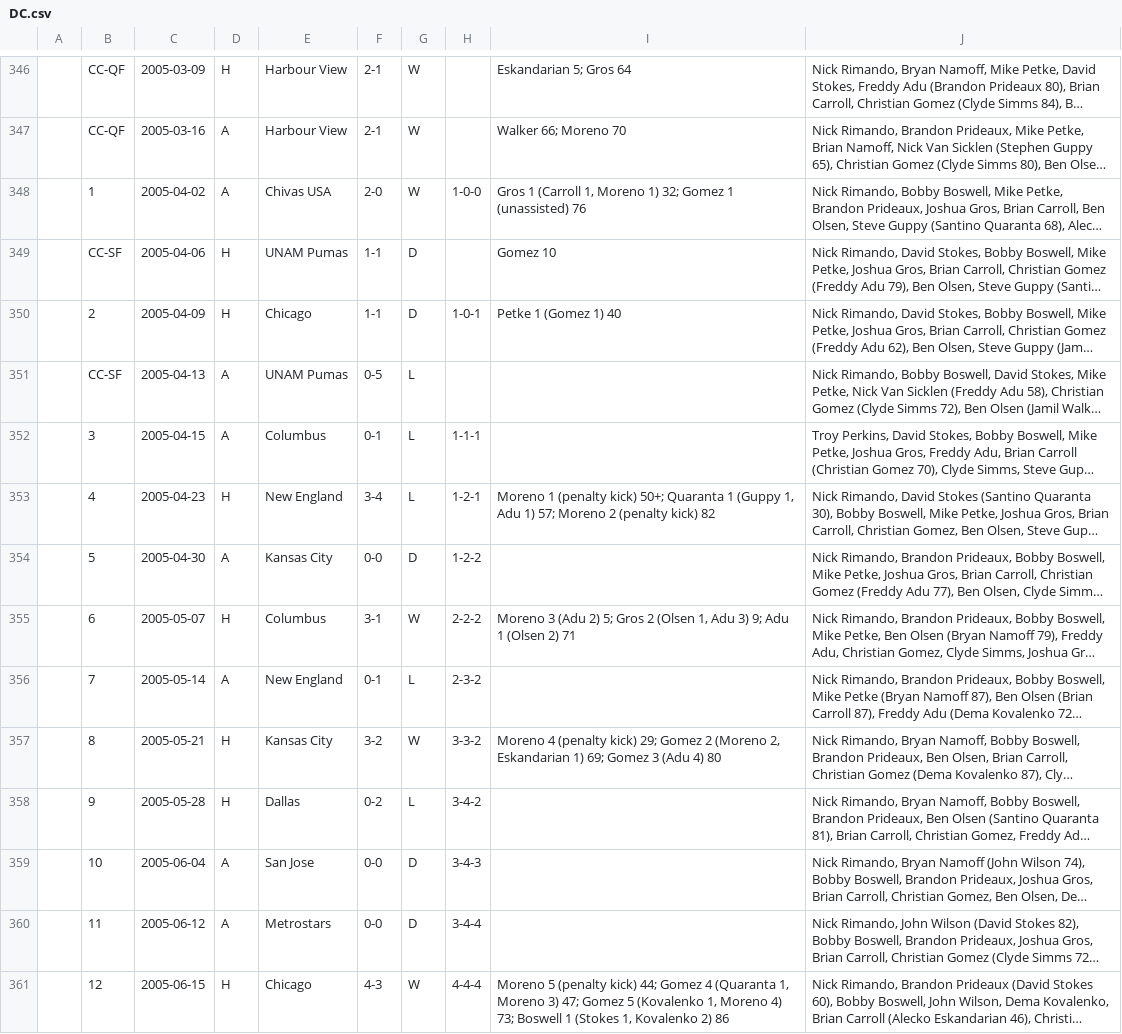
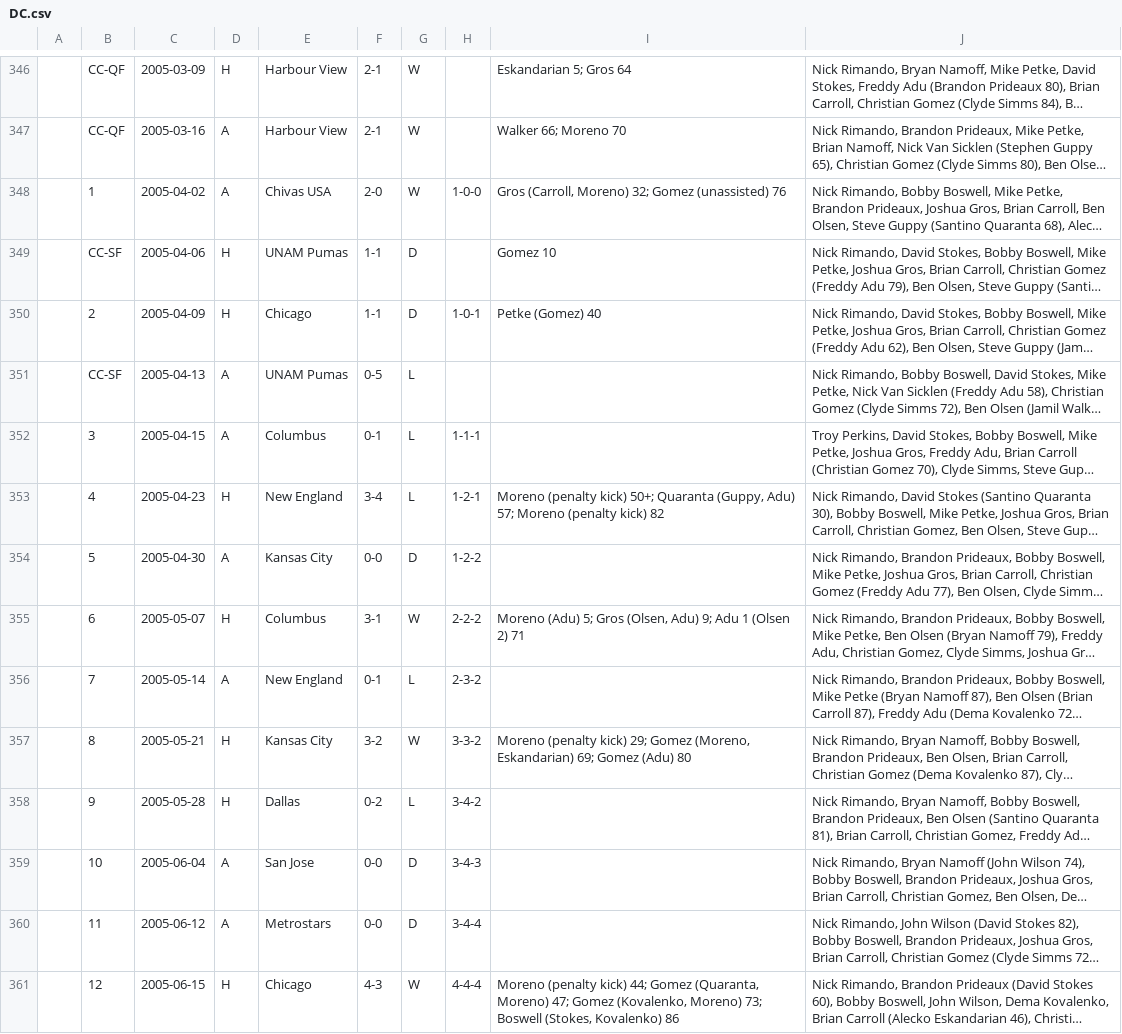
Before and after one commit to SoccerStatsUS/usd1_data, a CSV file: data/games/league/lineupdb/DC.csv, drawn as a sheet; only a part is shown, gaps mark what is left out; long unchanged cells end in …; the diff covers the shown part only; the diff names each change by its address in the sheet, - before the commit and + after, or states it on an @@ line.

```diff
--- a/data/games/league/lineupdb/DC.csv
+++ b/data/games/league/lineupdb/DC.csv
-I348: Gros 1 (Carroll 1, Moreno 1) 32; Gomez 1 (unassisted) 76
+I348: Gros (Carroll, Moreno) 32; Gomez (unassisted) 76
-I350: Petke 1 (Gomez 1) 40
+I350: Petke (Gomez) 40
-I353: Moreno 1 (penalty kick) 50+; Quaranta 1 (Guppy 1, Adu 1) 57; Moreno 2 (penalty kick)…
+I353: Moreno (penalty kick) 50+; Quaranta (Guppy, Adu) 57; Moreno (penalty kick)…
-I355: Moreno 3 (Adu 2) 5; Gros 2 (Olsen 1, Adu 3) 9; Adu…
+I355: Moreno (Adu) 5; Gros (Olsen, Adu) 9; Adu…
-I357: Moreno 4 (penalty kick) 29; Gomez 2 (Moreno 2, Eskandarian 1) 69; Gomez 3 (Adu 4) 80
+I357: Moreno (penalty kick) 29; Gomez (Moreno, Eskandarian) 69; Gomez (Adu) 80
-I361: Moreno 5 (penalty kick) 44; Gomez 4 (Quaranta 1, Moreno 3) 47; Gomez 5 (Kovalenko 1, Moreno 4) 73; Boswell 1 (Stokes 1, Kovalenko 2) 86
+I361: Moreno (penalty kick) 44; Gomez (Quaranta, Moreno) 47; Gomez (Kovalenko, Moreno) 73; Boswell (Stokes, Kovalenko) 86
```
Also changed, not shown: 149 edited cells elsewhere in this file, data/games/league/lineupdb/CHI.csv, data/games/league/lineupdb/DAL.csv, 13 other files.
